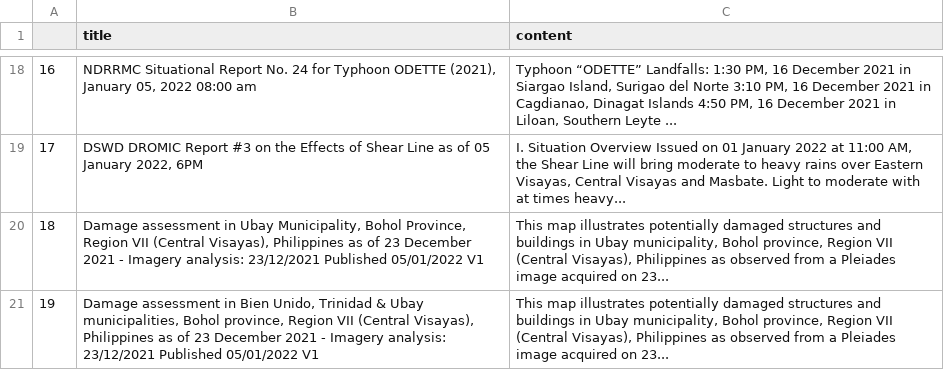
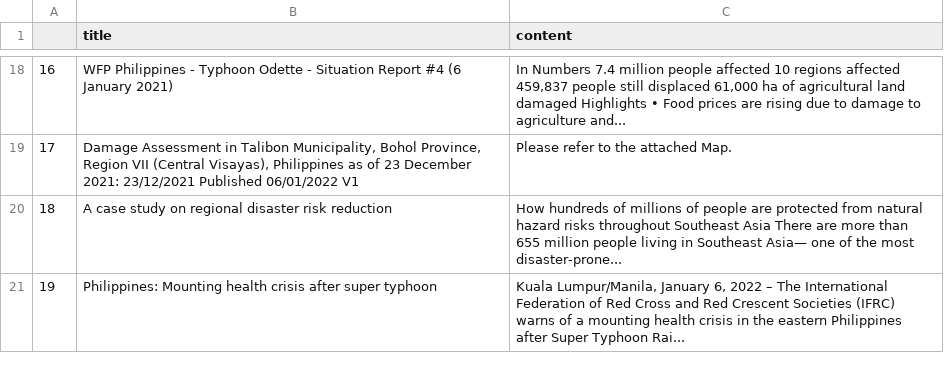
Before and after one commit to jgulane/Autoscraper-2, a CSV file: emergency_reports.csv, drawn as a sheet; only a part is shown, gaps mark what is left out; the diff covers the shown part only; the diff names each change by its address in the sheet, - before the commit and + after, or states it on an @@ line.

```diff
--- a/emergency_reports.csv
+++ b/emergency_reports.csv
-B18 (title): NDRRMC Situational Report No. 24 for Typhoon ODETTE (2021), January 05, 2022 08:00 am
+B18 (title): WFP Philippines - Typhoon Odette - Situation Report #4 (6 January 2021)
-C18 (content): Typhoon “ODETTE” Landfalls: 1:30 PM, 16 December 2021 in Siargao Island, Surigao del Norte 3:10 PM, 16 December 2021 in Cagdianao, Dinagat Islands 4:50 PM, 16 December 2021 in Liloan, Southern Leyte ...
+C18 (content): In Numbers 7.4 million people affected 10 regions affected 459,837 people still displaced 61,000 ha of agricultural land damaged Highlights • Food prices are rising due to damage to agriculture and...
-B19 (title): DSWD DROMIC Report #3 on the Effects of Shear Line as of 05 January 2022, 6PM
+B19 (title): Damage Assessment in Talibon Municipality, Bohol Province, Region VII (Central Visayas), Philippines as of 23 December 2021: 23/12/2021 Published 06/01/2022 V1
-C19 (content): I. Situation Overview Issued on 01 January 2022 at 11:00 AM, the Shear Line will bring moderate to heavy rains over Eastern Visayas, Central Visayas and Masbate. Light to moderate with at times heavy...
+C19 (content): Please refer to the attached Map.
-B20 (title): Damage assessment in Ubay Municipality, Bohol Province, Region VII (Central Visayas), Philippines as of 23 December 2021 - Imagery analysis: 23/12/2021 Published 05/01/2022 V1
+B20 (title): A case study on regional disaster risk reduction
-C20 (content): This map illustrates potentially damaged structures and buildings in Ubay municipality, Bohol province, Region VII (Central Visayas), Philippines as observed from a Pleiades image acquired on 23...
+C20 (content): How hundreds of millions of people are protected from natural hazard risks throughout Southeast Asia There are more than 655 million people living in Southeast Asia— one of the most disaster-prone...
-B21 (title): Damage assessment in Bien Unido, Trinidad & Ubay municipalities, Bohol province, Region VII (Central Visayas), Philippines as of 23 December 2021 - Imagery analysis: 23/12/2021 Published 05/01/2022 V1
+B21 (title): Philippines: Mounting health crisis after super typhoon
-C21 (content): This map illustrates potentially damaged structures and buildings in Ubay municipality, Bohol province, Region VII (Central Visayas), Philippines as observed from a Pleiades image acquired on 23...
+C21 (content): Kuala Lumpur/Manila, January 6, 2022 – The International Federation of Red Cross and Red Crescent Societies (IFRC) warns of a mounting health crisis in the eastern Philippines after Super Typhoon Rai...
```
Also changed, not shown: 32 edited cells elsewhere in this file.
